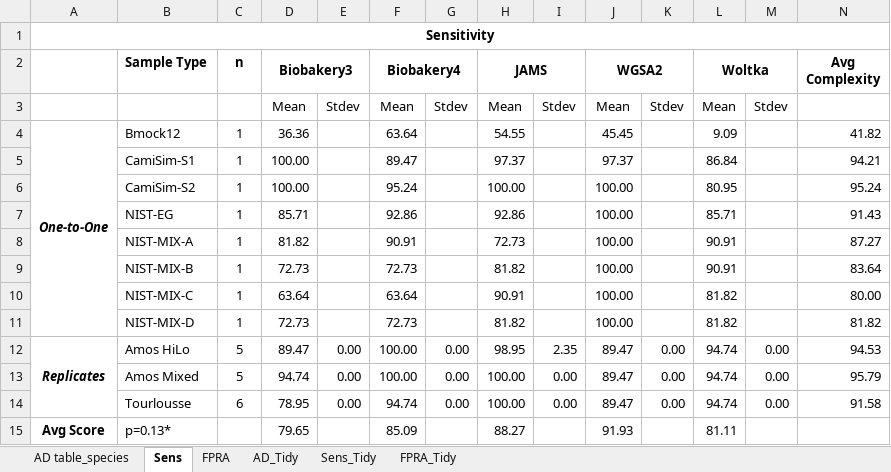
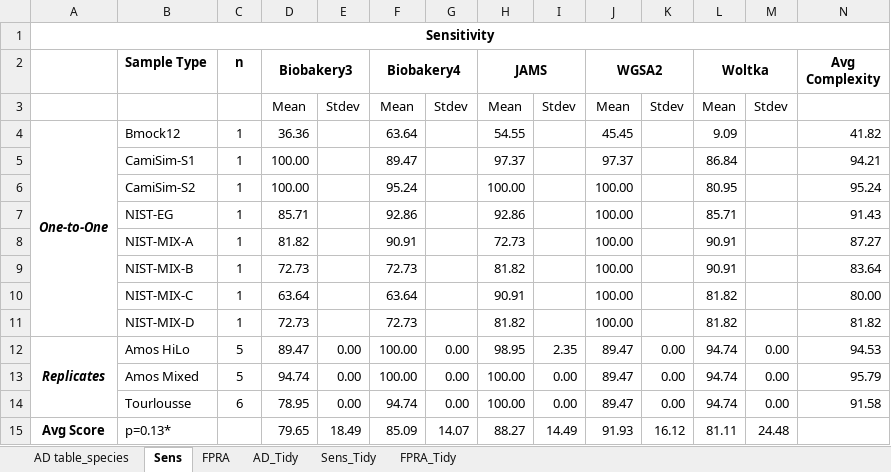
Before and after one commit to mvee18/benchmarkingpaper, an Excel workbook: utils/paper/ad_table.xlsx, sheet Sens, drawn as a sheet; values as stored, in another font and other column widths than the file's, no borders; the diff names each change by its address in the sheet, - before the commit and + after, or states it on an @@ line.

```diff
--- a/utils/paper/ad_table.xlsx (sheet Sens)
+++ b/utils/paper/ad_table.xlsx (sheet Sens)
-E15: (empty)
+E15: 18.49
-G15: (empty)
+G15: 14.07
-I15: (empty)
+I15: 14.49
-K15: (empty)
+K15: 16.12
-M15: (empty)
+M15: 24.48
```
Also changed, not shown: sheet FPRA, sheet AD table_species, 5 other files.
